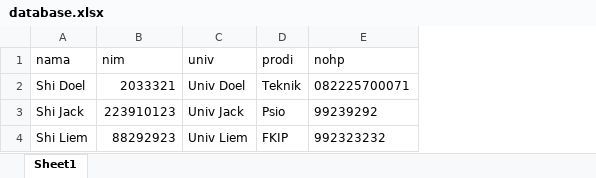
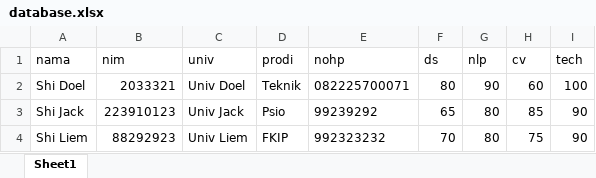
Before and after one commit to afrizalmeka/aplikasi-cek-nilai-post-test, an Excel workbook: database/database.xlsx, sheet Sheet1, drawn as a sheet; values as stored, in another font and other column widths than the file's, no borders; the diff names each change by its address in the sheet, - before the commit and + after, or states it on an @@ line.

```diff
--- a/database/database.xlsx (sheet Sheet1)
+++ b/database/database.xlsx (sheet Sheet1)
+column F (ds), rows 2-4: 80 | 65 | 70
+column G (nlp), rows 2-4: 90 | 80 | 80
+column H (cv), rows 2-4: 60 | 85 | 75
+column I (tech), rows 2-4: 100 | 90 | 90
```
Also changed, not shown: 7 other files.
